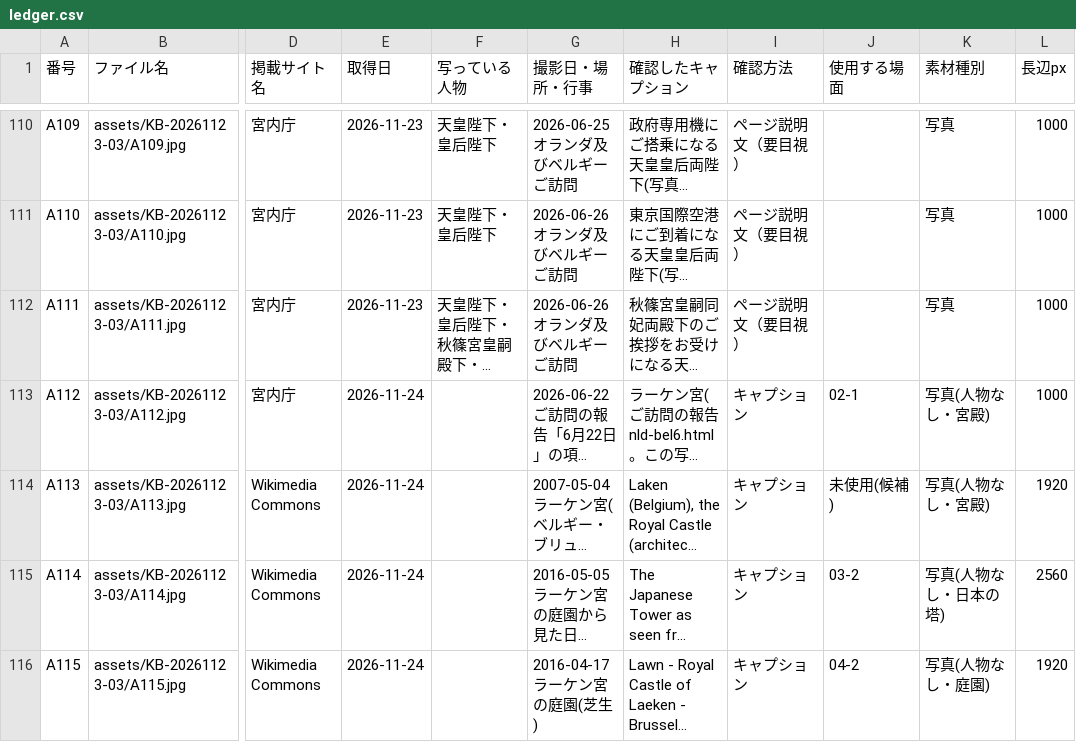
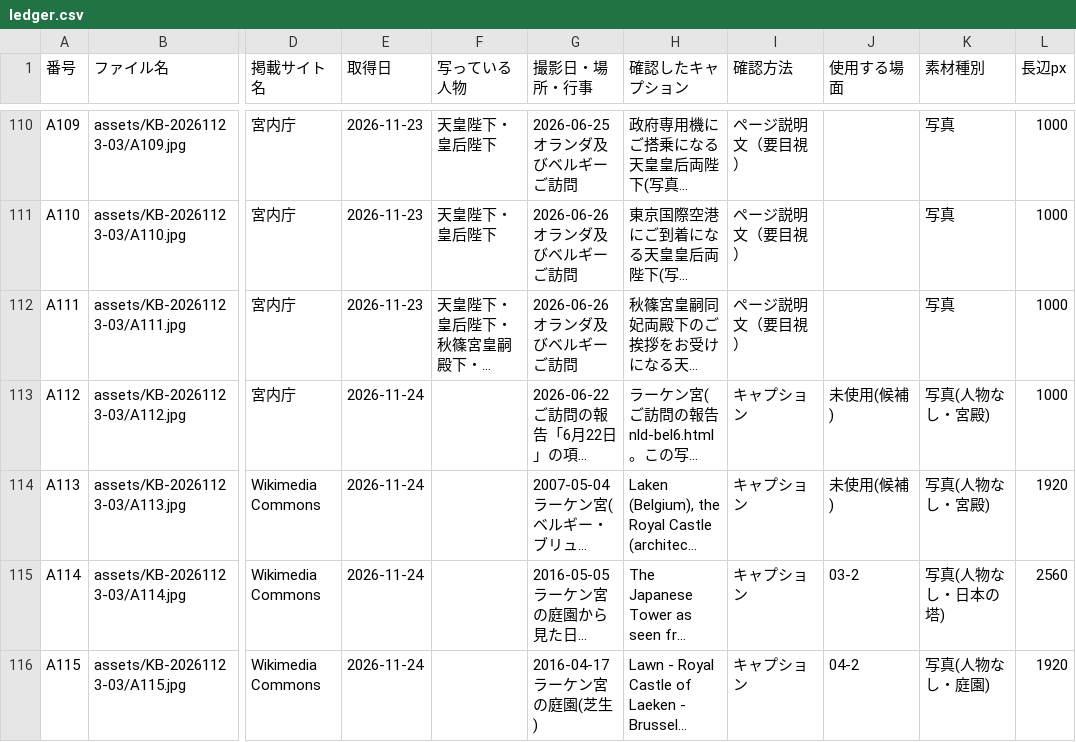
Before and after one commit to aiichirouarakiaandacoltd-bit/-, a CSV file: projects/KB-20261123-03/ledger.csv, drawn as a sheet; only a part is shown, gaps mark what is left out; long unchanged cells end in …; the diff covers the shown part only; the diff names each change by its address in the sheet, - before the commit and + after, or states it on an @@ line.

```diff
--- a/projects/KB-20261123-03/ledger.csv
+++ b/projects/KB-20261123-03/ledger.csv
-J113 (使用する場面): 02-1
+J113 (使用する場面): 未使用(候補)
```
Also changed, not shown: 2 added rows and 1 edited cell elsewhere in this file, 3 other files.
